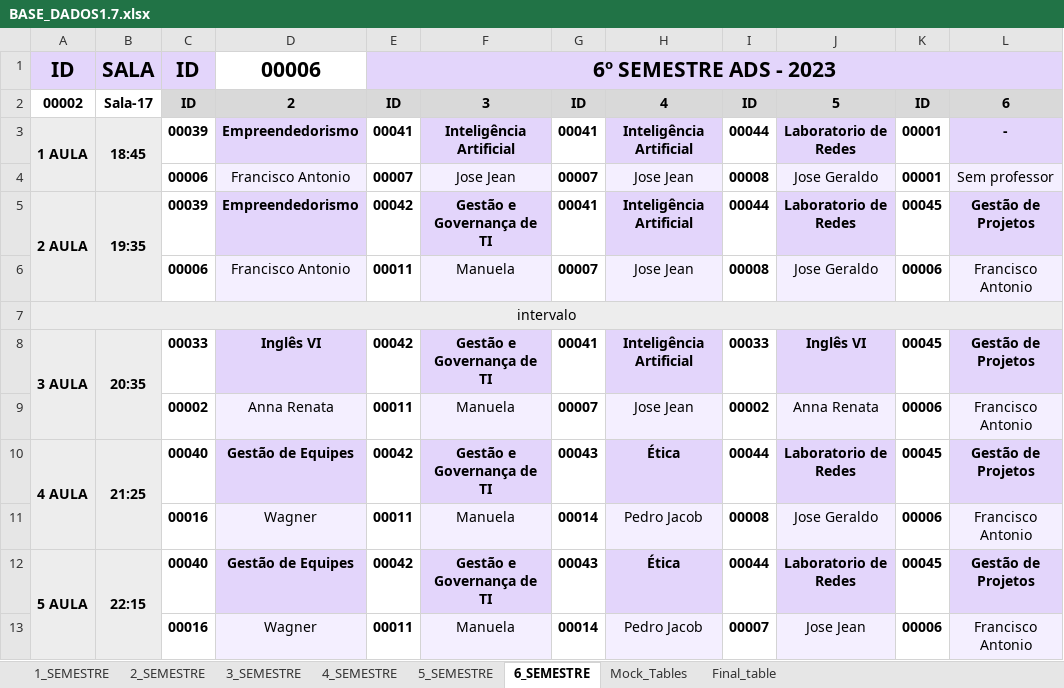
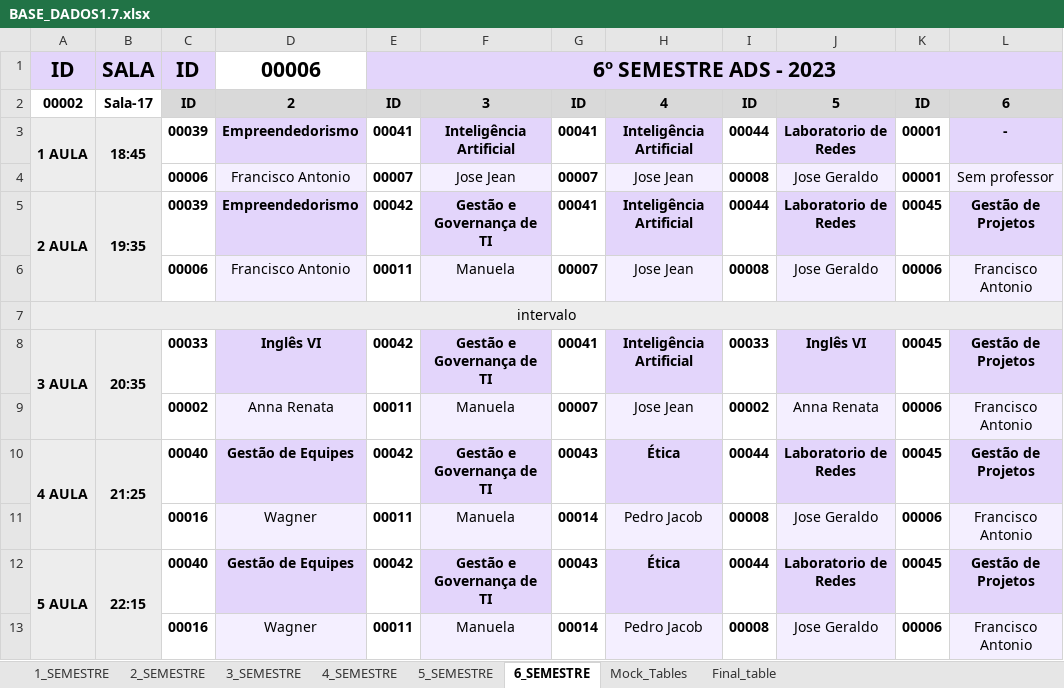
Before and after one commit to isaac-goncalves/gerenciamento-de-salas-V0.1, an Excel workbook: Python ETL/BASE_DADOS1.7.xlsx, sheet 6_SEMESTRE, drawn as a sheet; values as stored, in another font and other column widths than the file's, no borders; the diff names each change by its address in the sheet, - before the commit and + after, or states it on an @@ line.

```diff
--- a/Python ETL/BASE_DADOS1.7.xlsx (sheet 6_SEMESTRE)
+++ b/Python ETL/BASE_DADOS1.7.xlsx (sheet 6_SEMESTRE)
-I13: 00007
+I13: 00008
-J13: Jose Jean
+J13: Jose Geraldo
```
Also changed, not shown: sheet 3_SEMESTRE, sheet Final_table, sheet 2_SEMESTRE, sheet 4_SEMESTRE, sheet 5_SEMESTRE, sheet Mock_Tables, Python ETL/usuario_mock.xlsx, 5 other files.
